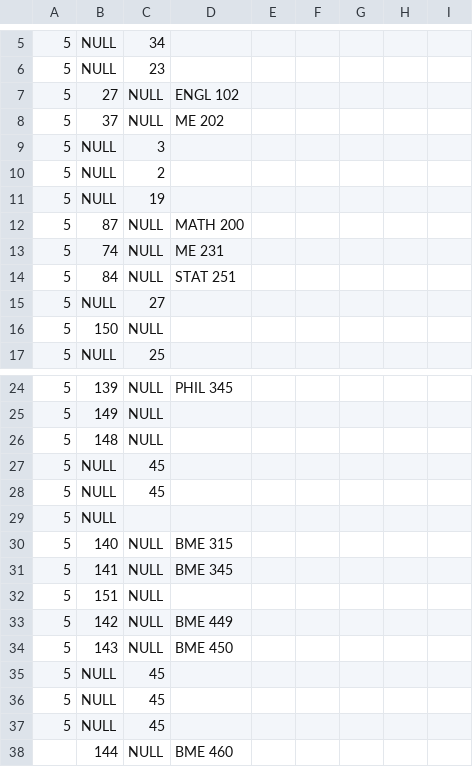
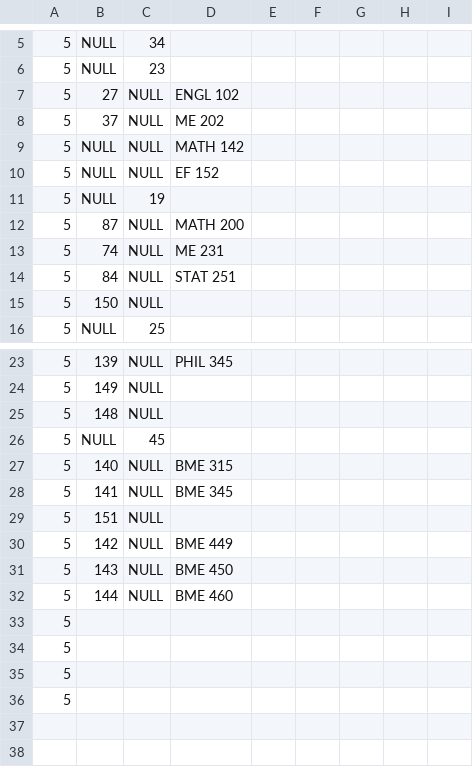
Before and after one commit to ryandperry/Alternate-Career-Planner, a CSV file: data_collection/major_requirement_csvs/major_5.csv, drawn as a sheet; only a part is shown, gaps mark what is left out.

```diff
--- a/data_collection/major_requirement_csvs/major_5.csv
+++ b/data_collection/major_requirement_csvs/major_5.csv
@@ -8,4 +8,4 @@
 5,37,NULL,ME 202,,,,,
-5,NULL,3,,,,,,
-5,NULL,2,,,,,,
+5,NULL,NULL,MATH 142,,,,,
+5,NULL,NULL,EF 152,,,,,
 5,NULL,19,,,,,,
@@ -14,3 +14,2 @@
 5,84,NULL,STAT 251,,,,,
-5,NULL,27,,,,,,
 5,150,NULL,,,,,,
@@ -27,4 +26,2 @@
 5,NULL,45,,,,,,
-5,NULL,45,,,,,,
-5,NULL,,,,,,,
 5,140,NULL,BME 315,,,,,
@@ -34,5 +31,6 @@
 5,143,NULL,BME 450,,,,,
-5,NULL,45,,,,,,
-5,NULL,45,,,,,,
-5,NULL,45,,,,,,
-,144,NULL,BME 460,,,,,
+5,144,NULL,BME 460,,,,,
+5,,,,,,,,
+5,,,,,,,,
+5,,,,,,,,
+5,,,,,,,,
```
Also changed, not shown: data_collection/major_requirement_csvs/major_10.csv, data_collection/major_requirement_csvs/major_11.csv, 7 other files.
